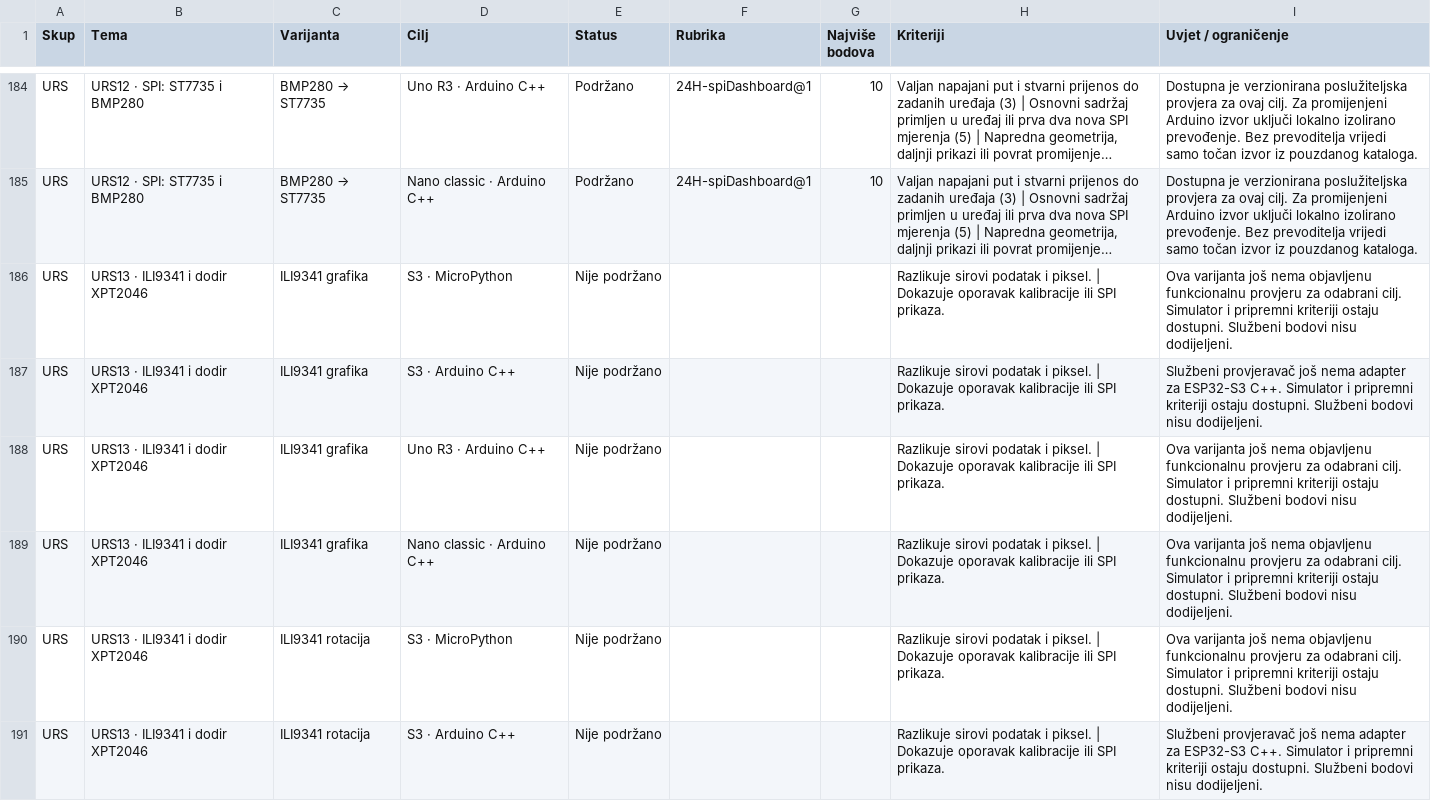
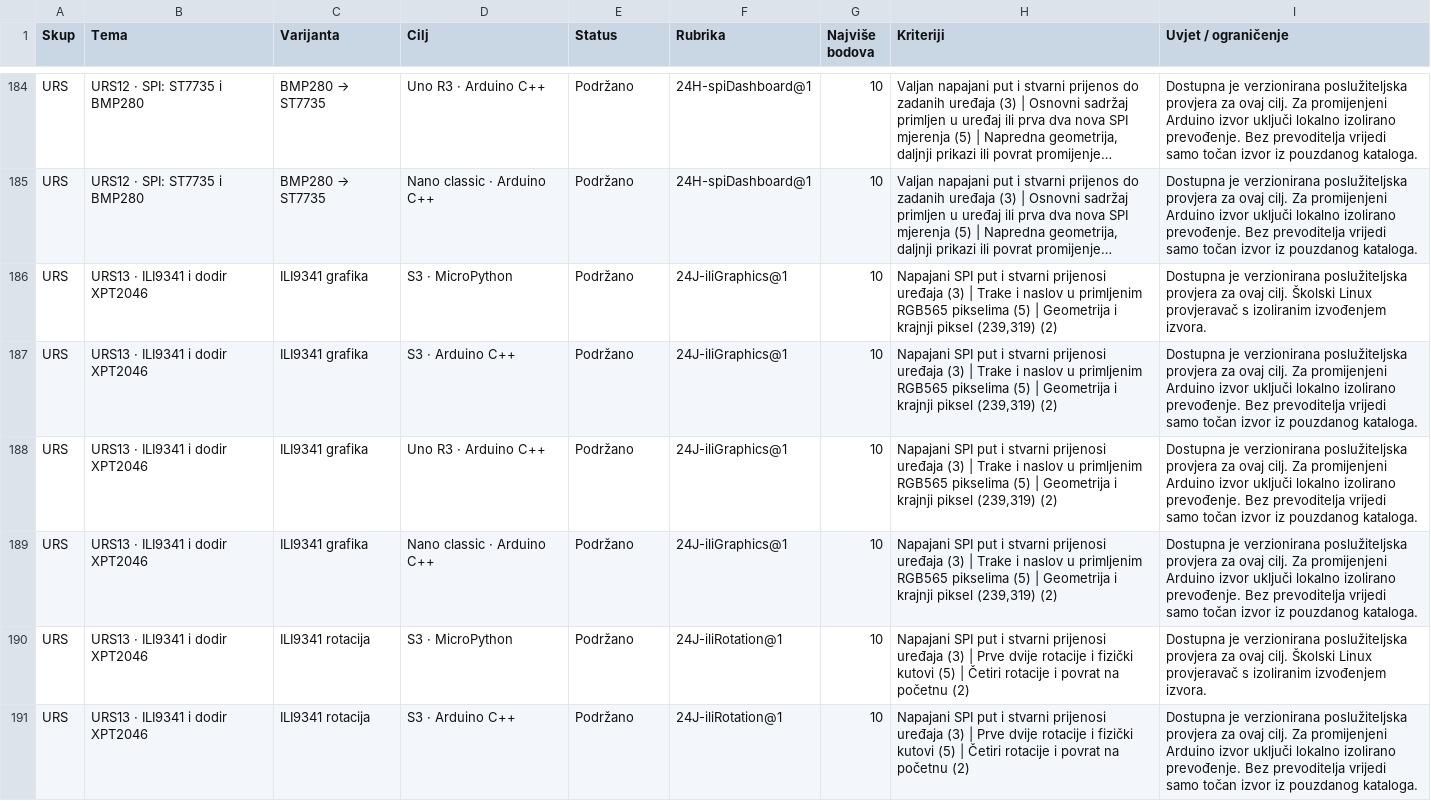
Before and after one commit to zljix/labosv2, a CSV file: public/school-grading-support.csv, drawn as a sheet; only a part is shown, gaps mark what is left out; long unchanged cells end in …; the diff covers the shown part only; the diff names each change by its address in the sheet, - before the commit and + after, or states it on an @@ line.

Commit message:
Add stage 24J grading for ILI9341 and XPT2046 across all four targets

```diff
--- a/public/school-grading-support.csv
+++ b/public/school-grading-support.csv
-E186:E191 (Status): Nije podržano
+E186:E191 (Status): Podržano
-F186:F189 (Rubrika): (empty)
+F186:F189 (Rubrika): 24J-iliGraphics@1
-G186:G191 (Najviše bodova): (empty)
+G186:G191 (Najviše bodova): 10
-H186:H189 (Kriteriji): Razlikuje sirovi podatak i piksel. | Dokazuje oporavak kalibracije ili SPI prikaza.
+H186:H189 (Kriteriji): Napajani SPI put i stvarni prijenosi uređaja (3) | Trake i naslov u primljenim RGB565 pikselima (5) | Geometrija i krajnji piksel (239,319) (2)
-I186 (Uvjet / ograničenje): Ova varijanta još nema objavljenu funkcionalnu provjeru za odabrani cilj. Simulator i pripremni kriteriji ostaju dostupni. Službeni bodovi nisu dodijeljeni.
+I186 (Uvjet / ograničenje): Dostupna je verzionirana poslužiteljska provjera za ovaj cilj. Školski Linux provjeravač s izoliranim izvođenjem izvora.
-I187 (Uvjet / ograničenje): Službeni provjeravač još nema adapter za ESP32-S3 C++. Simulator i pripremni kriteriji ostaju dostupni. Službeni bodovi nisu dodijeljeni.
+I187 (Uvjet / ograničenje): Dostupna je verzionirana poslužiteljska provjera za ovaj cilj. Za promijenjeni Arduino izvor uključi lokalno izolirano prevođenje. Bez prevoditelja vrijedi samo točan izvor iz pouzdanog kataloga.
-I188:I189 (Uvjet / ograničenje): Ova varijanta još nema objavljenu funkcionalnu provjeru za odabrani cilj. Simulator i pripremni kriteriji ostaju dostupni. Službeni bodovi nisu dodijeljeni.
+I188:I189 (Uvjet / ograničenje): Dostupna je verzionirana poslužiteljska provjera za ovaj cilj. Za promijenjeni Arduino izvor uključi lokalno izolirano prevođenje. Bez prevoditelja vrijedi samo točan izvor iz pouzdanog kataloga.
-F190:F191 (Rubrika): (empty)
+F190:F191 (Rubrika): 24J-iliRotation@1
-H190:H191 (Kriteriji): Razlikuje sirovi podatak i piksel. | Dokazuje oporavak kalibracije ili SPI prikaza.
+H190:H191 (Kriteriji): Napajani SPI put i stvarni prijenosi uređaja (3) | Prve dvije rotacije i fizički kutovi (5) | Četiri rotacije i povrat na početnu (2)
-I190 (Uvjet / ograničenje): Ova varijanta još nema objavljenu funkcionalnu provjeru za odabrani cilj. Simulator i pripremni kriteriji ostaju dostupni. Službeni bodovi nisu dodijeljeni.
+I190 (Uvjet / ograničenje): Dostupna je verzionirana poslužiteljska provjera za ovaj cilj. Školski Linux provjeravač s izoliranim izvođenjem izvora.
-I191 (Uvjet / ograničenje): Službeni provjeravač još nema adapter za ESP32-S3 C++. Simulator i pripremni kriteriji ostaju dostupni. Službeni bodovi nisu dodijeljeni.
+I191 (Uvjet / ograničenje): Dostupna je verzionirana poslužiteljska provjera za ovaj cilj. Za promijenjeni Arduino izvor uključi lokalno izolirano prevođenje. Bez prevoditelja vrijedi samo točan izvor iz pouzdanog kataloga.
```
Also changed, not shown: 90 edited cells elsewhere in this file, 31 other files.
